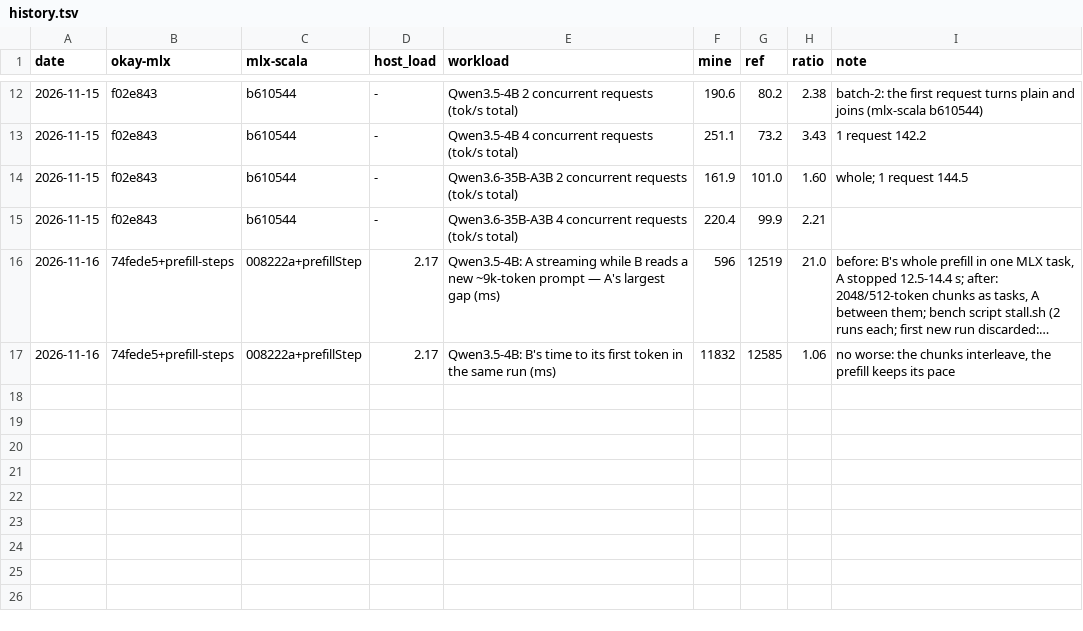
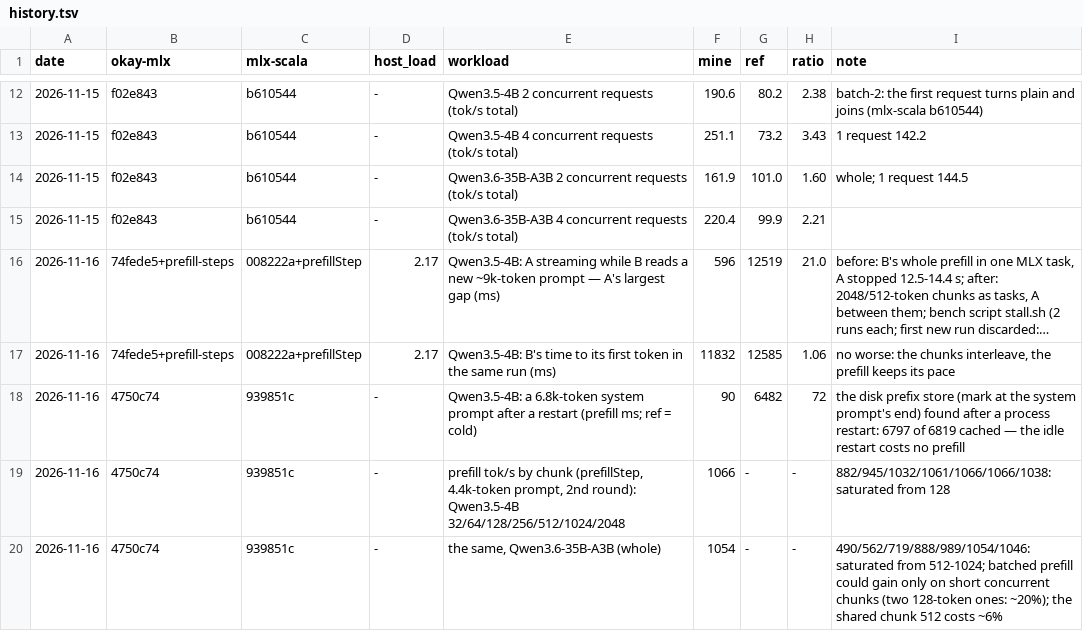
Before and after one commit to okay-effects/okay-mlx, a TSV file: bench/history.tsv, drawn as a sheet; only a part is shown, gaps mark what is left out; long unchanged cells end in ….

Commit message:
bench: the prefix store after a restart (6.5 s → 90 ms), prefill tok/s by chunk on 4B and 35B (compute-bound ~1050 tok/s; batched prefill would gain little)

```diff
--- a/bench/history.tsv
+++ b/bench/history.tsv
@@ -17 +17,4 @@ date	okay-mlx	mlx-scala	host_load	workload	mine	ref	ratio	note
 2026-11-16	74fede5+prefill-steps	008222a+prefillStep	2.17	Qwen3.5-4B: B's time to its first token in the same run (ms)	11832	12585	1.06	no worse: the chunks interleave, the prefill keeps its pace
+2026-11-16	4750c74	939851c	-	Qwen3.5-4B: a 6.8k-token system prompt after a restart (prefill ms; ref = cold)	90	6482	72	the disk prefix store (mark at the system prompt's end) found after a process restart: 6797 of 6819 cached — the idle restart costs no prefill
+2026-11-16	4750c74	939851c	-	prefill tok/s by chunk (prefillStep, 4.4k-token prompt, 2nd round): Qwen3.5-4B 32/64/128/256/512/1024/2048	1066	-	-	882/945/1032/1061/1066/1066/1038: saturated from 128
+2026-11-16	4750c74	939851c	-	the same, Qwen3.6-35B-A3B (whole)	1054	-	-	490/562/719/888/989/1054/1046: saturated from 512-1024; batched prefill could gain only on short concurrent chunks (two 128-token ones: ~20%); the shared chunk 512 costs ~6%
```
